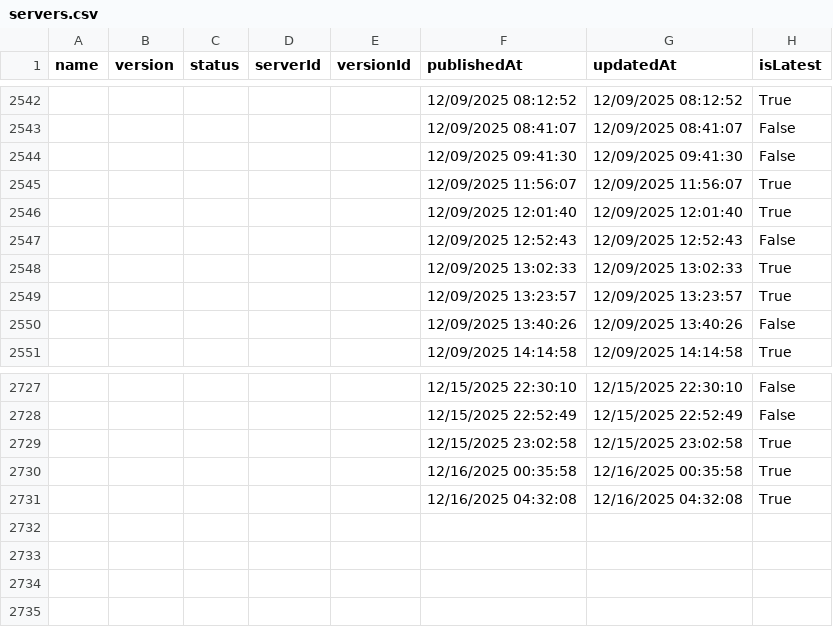
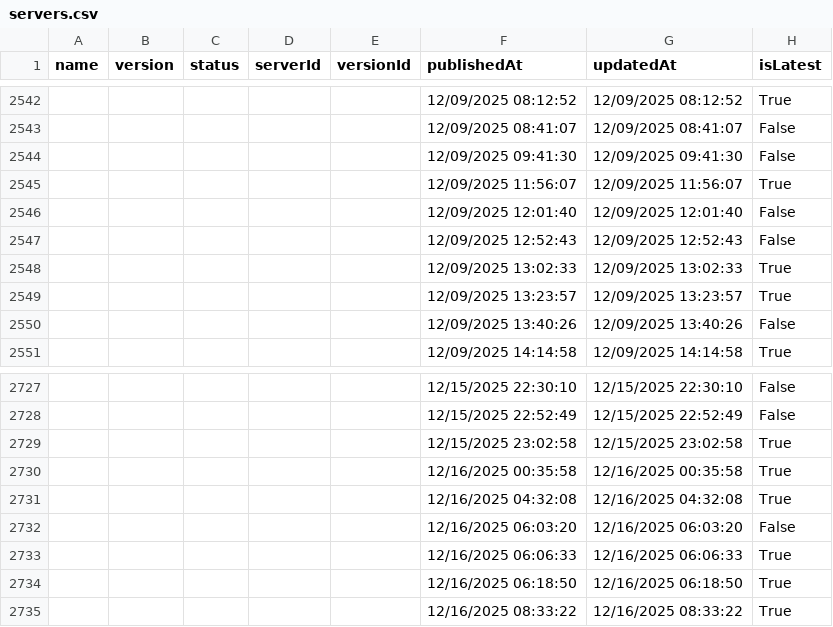
Before and after one commit to joelverhagen/mcp-insights, a CSV file: servers.csv, drawn as a sheet; only a part is shown, gaps mark what is left out.

```diff
--- a/servers.csv
+++ b/servers.csv
@@ -2545,3 +2545,3 @@
 ,,,,,"12/09/2025 11:56:07","12/09/2025 11:56:07","True"
-,,,,,"12/09/2025 12:01:40","12/09/2025 12:01:40","True"
+,,,,,"12/09/2025 12:01:40","12/09/2025 12:01:40","False"
 ,,,,,"12/09/2025 12:52:43","12/09/2025 12:52:43","False"
@@ -2731 +2731,5 @@
 ,,,,,"12/16/2025 04:32:08","12/16/2025 04:32:08","True"
+,,,,,"12/16/2025 06:03:20","12/16/2025 06:03:20","False"
+,,,,,"12/16/2025 06:06:33","12/16/2025 06:06:33","True"
+,,,,,"12/16/2025 06:18:50","12/16/2025 06:18:50","True"
+,,,,,"12/16/2025 08:33:22","12/16/2025 08:33:22","True"
```
Also changed, not shown: 3 other files.
